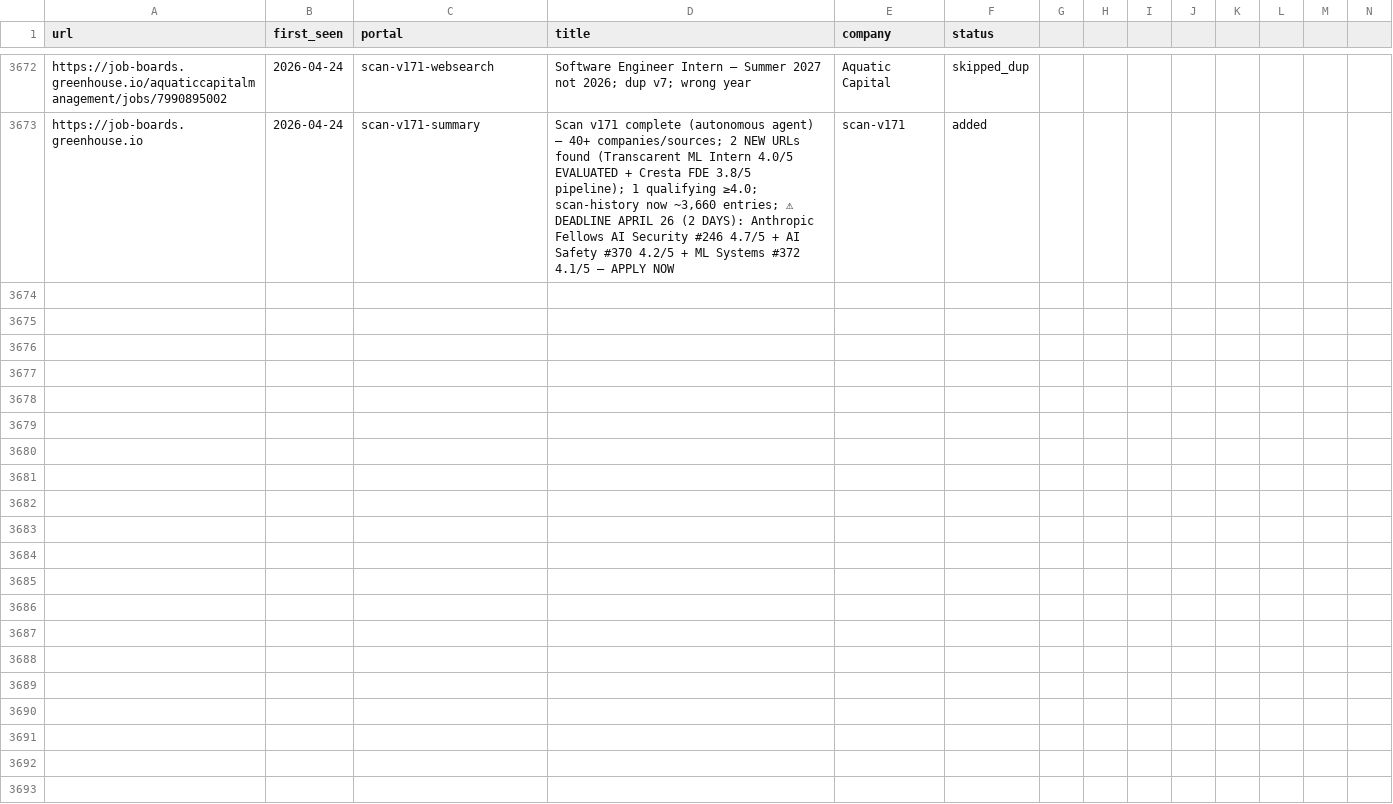
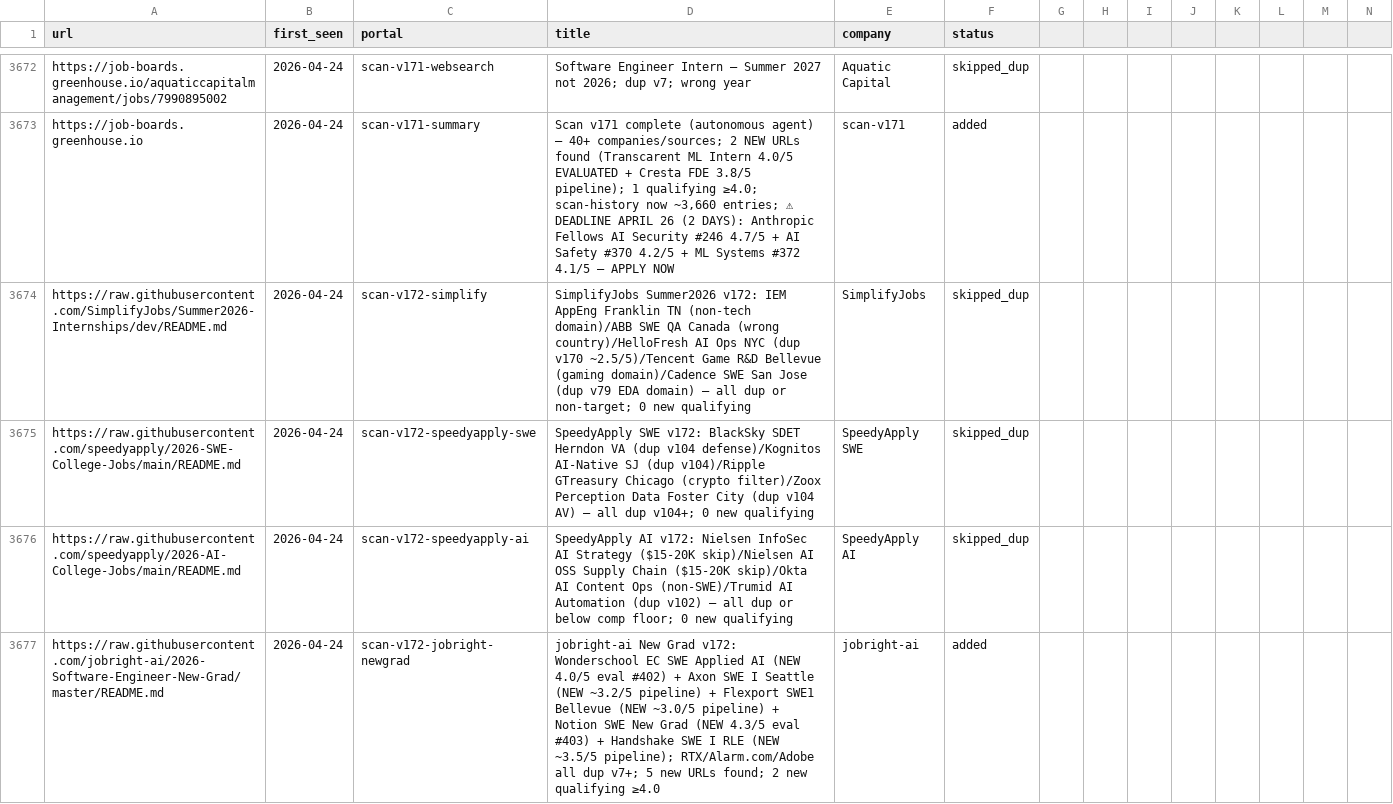
Before and after one commit to clmoon2/career-ops, a TSV file: data/scan-history.tsv, drawn as a sheet; only a part is shown, gaps mark what is left out; rows hold the shown columns only; the diff covers the shown part only; the diff names each change by its address in the sheet, - before the commit and + after, or states it on an @@ line.

```diff
--- a/data/scan-history.tsv
+++ b/data/scan-history.tsv
+row 3674: https://raw.githubusercontent.com/SimplifyJobs/Summer2026-Internships/dev/README.md | 2026-04-24 | scan-v172-simplify | SimplifyJobs Summer2026 v172: IEM AppEng Franklin TN (non-tech domain)/ABB SWE QA Canada (wrong country)/HelloFresh AI Ops NYC (dup v170 ~2.5/5)/Tencent Game R&D Bellevue (gaming domain)/Cadence SWE San Jose (dup v79 EDA domain) — all dup or non-target; 0 new qualifying | SimplifyJobs | skipped_dup
+row 3675: https://raw.githubusercontent.com/speedyapply/2026-SWE-College-Jobs/main/README.md | 2026-04-24 | scan-v172-speedyapply-swe | SpeedyApply SWE v172: BlackSky SDET Herndon VA (dup v104 defense)/Kognitos AI-Native SJ (dup v104)/Ripple GTreasury Chicago (crypto filter)/Zoox Perception Data Foster City (dup v104 AV) — all dup v104+; 0 new qualifying | SpeedyApply SWE | skipped_dup
+row 3676: https://raw.githubusercontent.com/speedyapply/2026-AI-College-Jobs/main/README.md | 2026-04-24 | scan-v172-speedyapply-ai | SpeedyApply AI v172: Nielsen InfoSec AI Strategy ($15-20K skip)/Nielsen AI OSS Supply Chain ($15-20K skip)/Okta AI Content Ops (non-SWE)/Trumid AI Automation (dup v102) — all dup or below comp floor; 0 new qualifying | SpeedyApply AI | skipped_dup
+row 3677: https://raw.githubusercontent.com/jobright-ai/2026-Software-Engineer-New-Grad/master/README.md | 2026-04-24 | scan-v172-jobright-newgrad | jobright-ai New Grad v172: Wonderschool EC SWE Applied AI (NEW 4.0/5 eval #402) + Axon SWE I Seattle (NEW ~3.2/5 pipeline) + Flexport SWE1 Bellevue (NEW ~3.0/5 pipeline) + Notion SWE New Grad (NEW 4.3/5 eval #403) + Handshake SWE I RLE (NEW ~3.5/5 pipeline); RTX/Alarm.com/Adobe all dup v7+; 5 new URLs found; 2 new qualifying ≥4.0 | jobright-ai | added
```
Also changed, not shown: 9 added rows elsewhere in this file, 6 other files.
